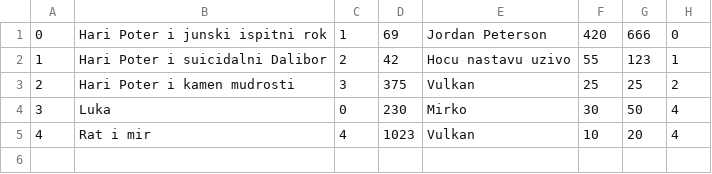
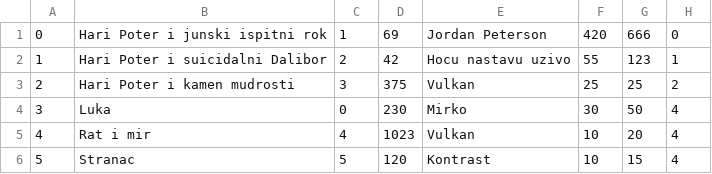
Before and after one commit to momcilovicluka/projekat-mis, a CSV file: implementacija/res/knjige.csv, drawn as a sheet; the diff names each change by its address in the sheet, - before the commit and + after, or states it on an @@ line.

```diff
--- a/implementacija/res/knjige.csv
+++ b/implementacija/res/knjige.csv
+row 6: 5 | Stranac | 5 | 120 | Kontrast | 10 | 15 | 4
```
Also changed, not shown: 3 other files.
